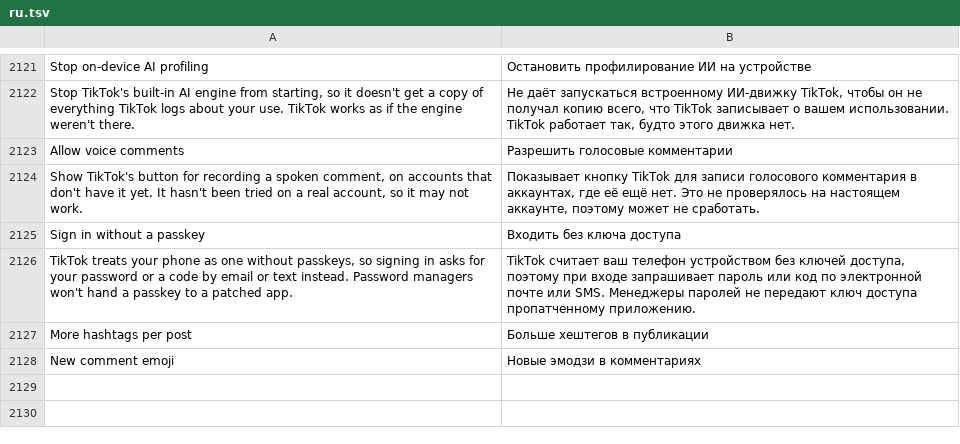
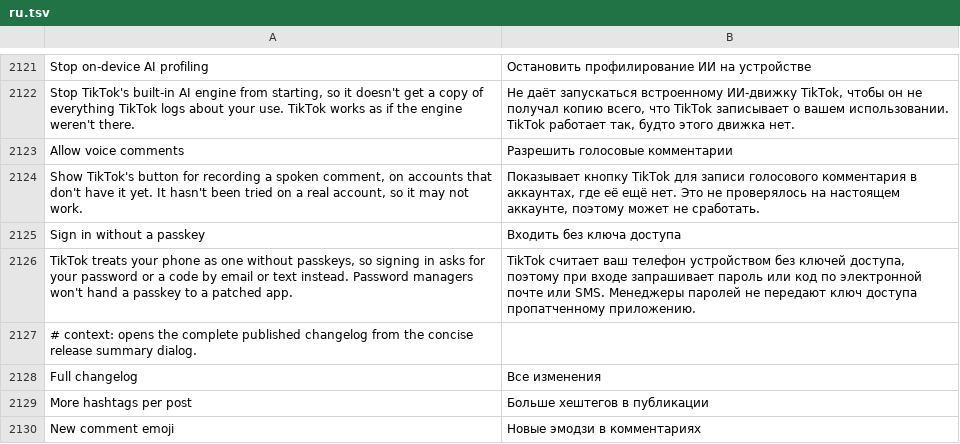
Before and after one commit to Nezumi-2711/HushFeed, a TSV file: extensions/tiktok/src/main/l10n/ru.tsv, drawn as a sheet; only a part is shown, gaps mark what is left out.

Commit message:
feat: summarize updates with a link to full release history

```diff
--- a/extensions/tiktok/src/main/l10n/ru.tsv
+++ b/extensions/tiktok/src/main/l10n/ru.tsv
@@ -2126,2 +2126,4 @@ Sign in without a passkey	Входить без ключа доступа
 TikTok treats your phone as one without passkeys, so signing in asks for your password or a code by email or text instead. Password managers won't hand a passkey to a patched app.	TikTok считает ваш телефон устройством без ключей доступа, поэтому при входе запрашивает пароль или код по электронной почте или SMS. Менеджеры паролей не передают ключ доступа пропатченному приложению.
+# context: opens the complete published changelog from the concise release summary dialog.
+Full changelog	Все изменения
 More hashtags per post	Больше хештегов в публикации
```
Also changed, not shown: extensions/tiktok/src/main/l10n/az.tsv, extensions/tiktok/src/main/l10n/es.tsv, 29 other files.
